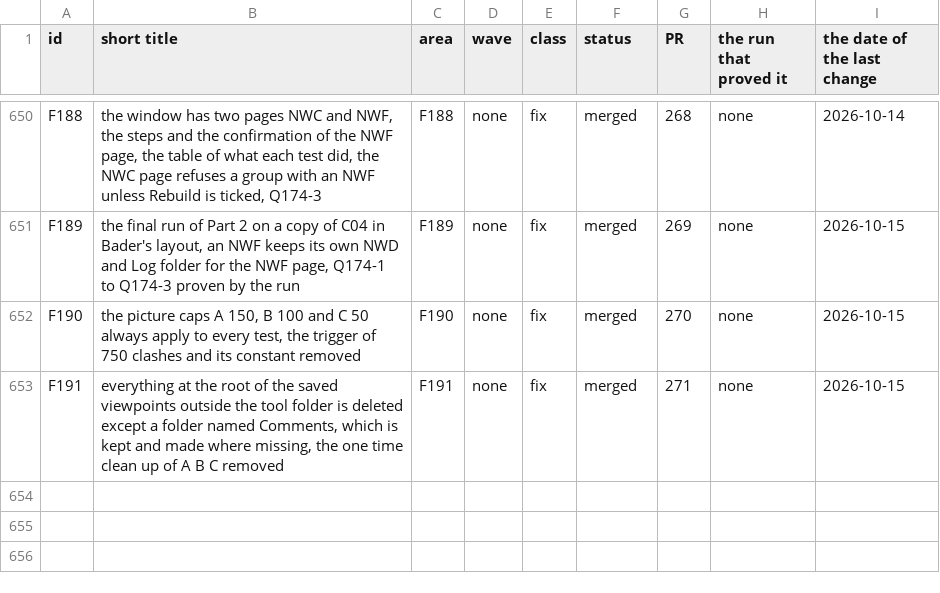
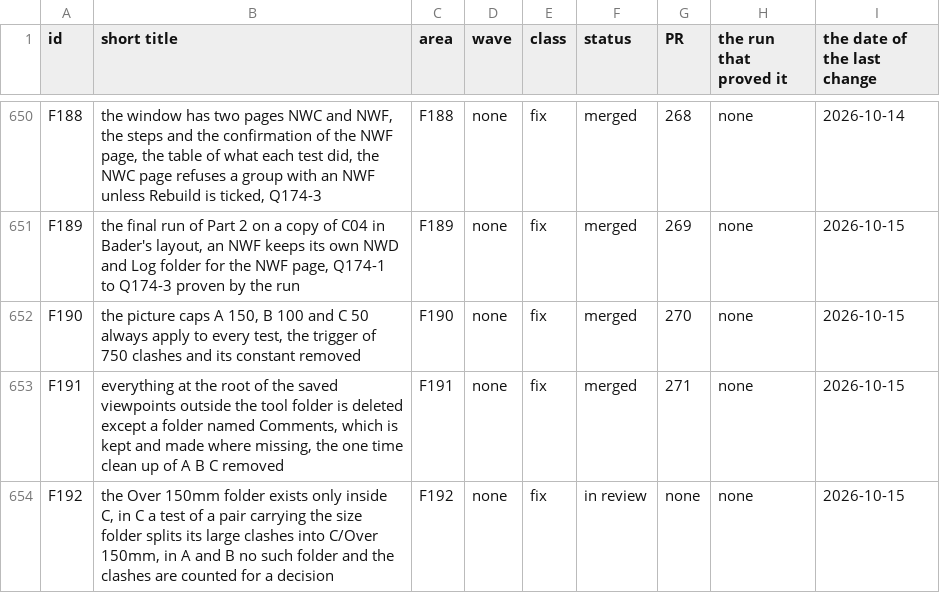
Before and after one commit to baderrahal/PAR_NWC-Federator-V2, a CSV file: steps/tracker.csv, drawn as a sheet; only a part is shown, gaps mark what is left out; the diff names each change by its address in the sheet, - before the commit and + after, or states it on an @@ line.

Commit message:
F192: the Over 150mm folder exists only inside C, A and B keep every clash in the test's one view

```diff
--- a/steps/tracker.csv
+++ b/steps/tracker.csv
+row 654: F192 | the Over 150mm folder exists only inside C, in C a test of a pair carrying the size folder splits its large clashes into C/Over 150mm, in A and B no such folder and the clashes are counted for a decision | F192 | none | fix | in review | none | none | 2026-10-15
```
Also changed, not shown: 12 other files.
